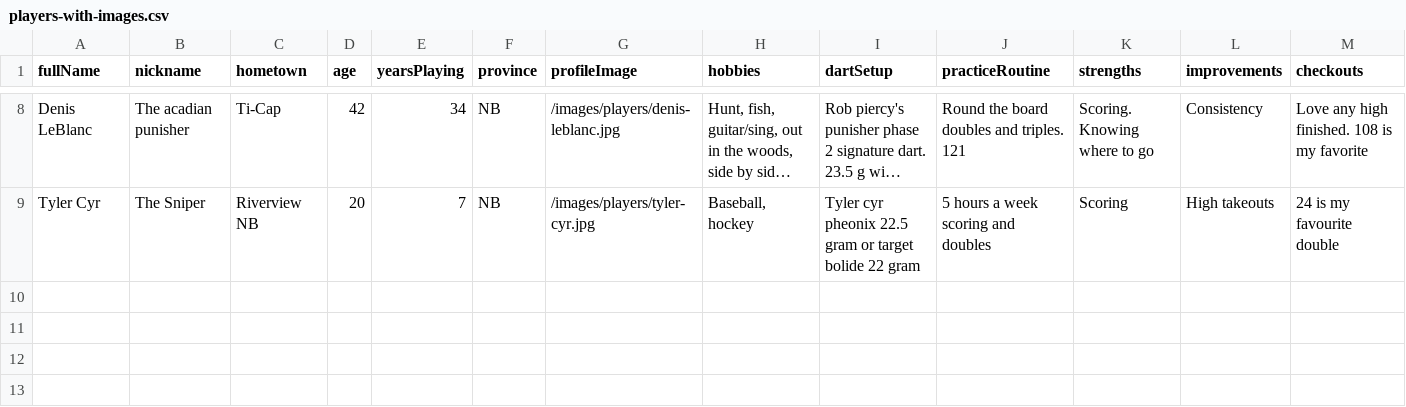
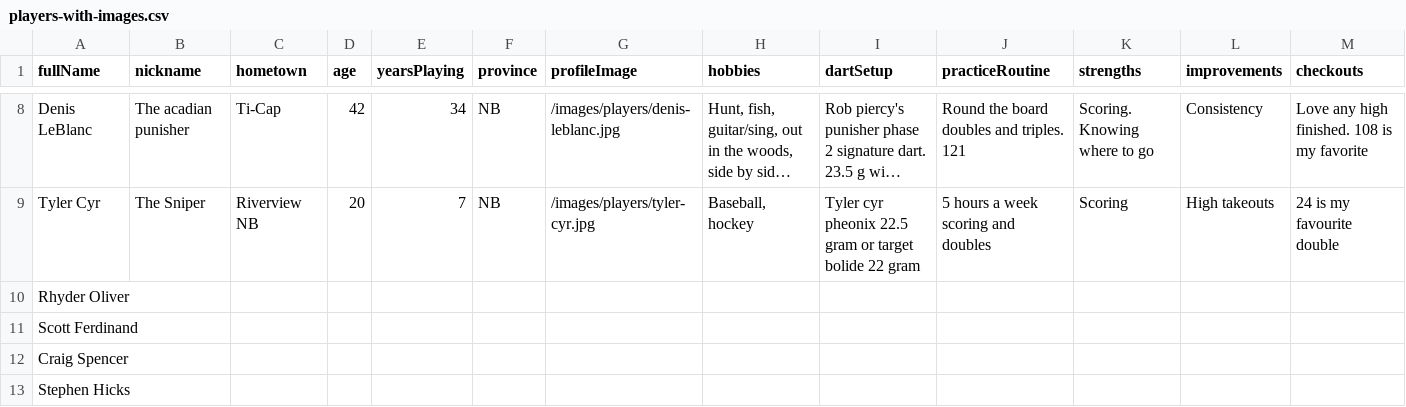
Before and after one commit to dowdarts/aads-war-room, a CSV file: src/data/players-with-images.csv, drawn as a sheet; only a part is shown, gaps mark what is left out; long unchanged cells end in …; rows hold the shown columns only; the diff names each change by its address in the sheet, - before the commit and + after, or states it on an @@ line.

Commit message:
Add Series 1 Event 5 stats, 4 new players, wiki back button

```diff
--- a/src/data/players-with-images.csv
+++ b/src/data/players-with-images.csv
+row 10: Rhyder Oliver
+row 11: Scott Ferdinand
+row 12: Craig Spencer
+row 13: Stephen Hicks
```
Also changed, not shown: 2 other files.
